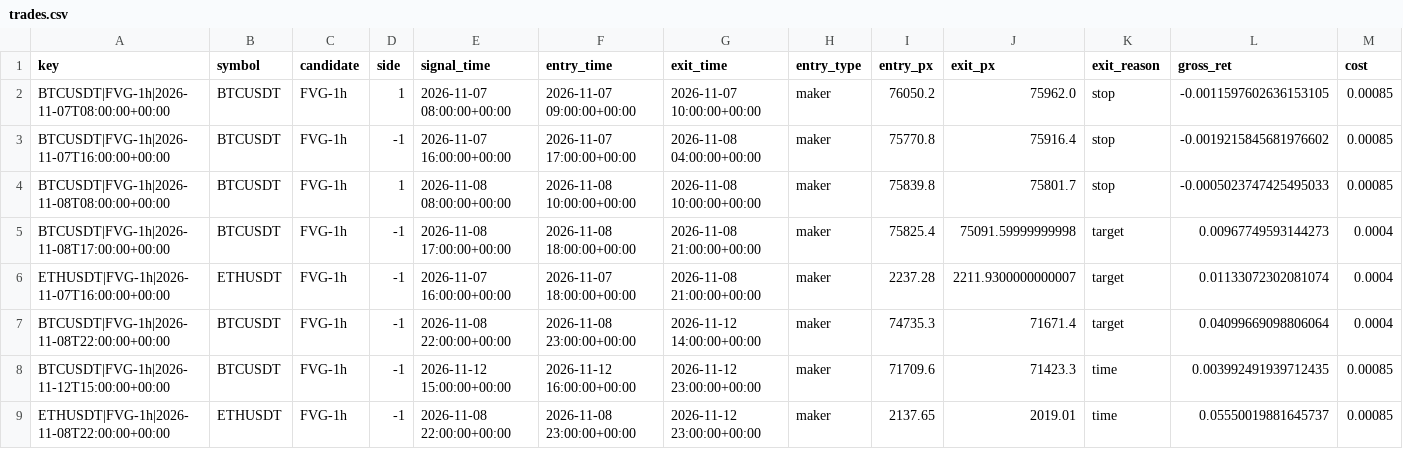
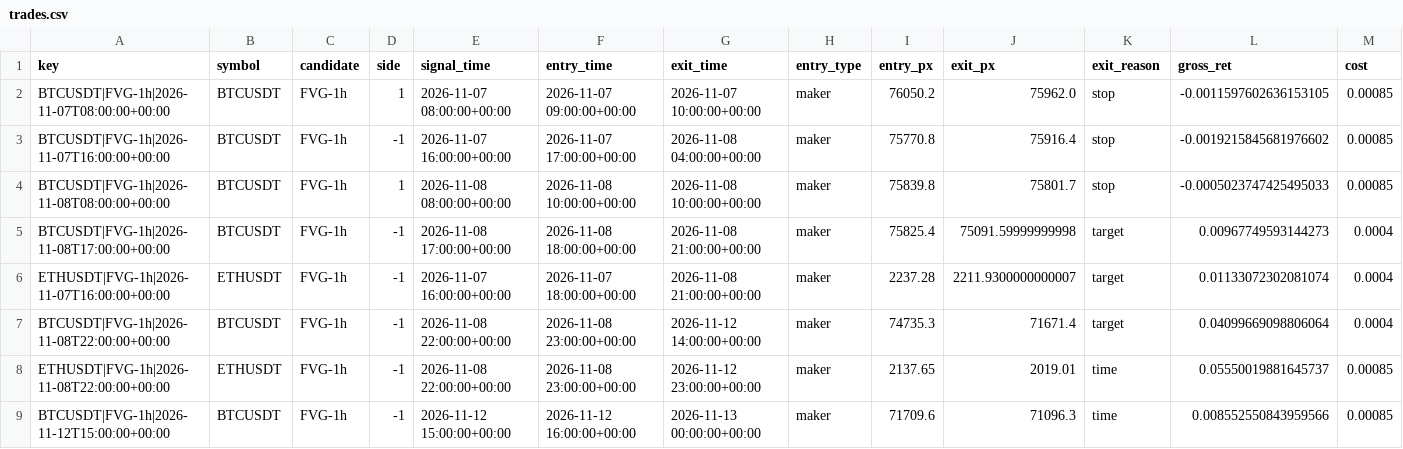
Before and after one commit to richard-nend/youtube-quant-lab, a CSV file: live/trades.csv, drawn as a sheet; only a part is shown; removed rows and columns are numbered as before the commit, all else as after; rows hold the shown columns only; the diff names each change by its address in the sheet, - before the commit and + after, or states it on an @@ line.

Commit message:
live: 2026-11-13T01:03Z

```diff
--- a/live/trades.csv
+++ b/live/trades.csv
-row 8: BTCUSDT|FVG-1h|2026-11-12T15:00:00+00:00 | BTCUSDT | FVG-1h | -1 | 2026-11-12 15:00:00+00:00 | 2026-11-12 16:00:00+00:00 | 2026-11-12 23:00:00+00:00 | maker | 71709.6 | 71423.3 | time | 0.003992491939712435 | 0.00085
+row 9: BTCUSDT|FVG-1h|2026-11-12T15:00:00+00:00 | BTCUSDT | FVG-1h | -1 | 2026-11-12 15:00:00+00:00 | 2026-11-12 16:00:00+00:00 | 2026-11-13 00:00:00+00:00 | maker | 71709.6 | 71096.3 | time | 0.008552550843959566 | 0.00085
```
Also changed, not shown: 1 other file.
